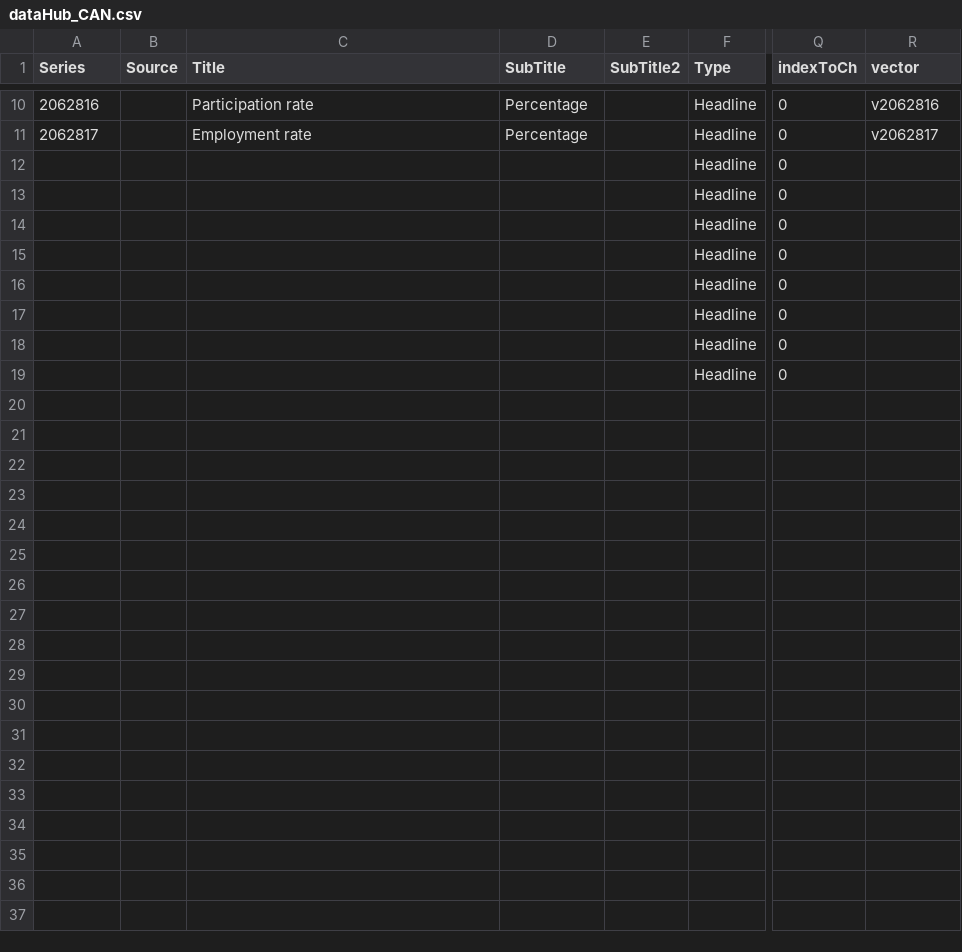
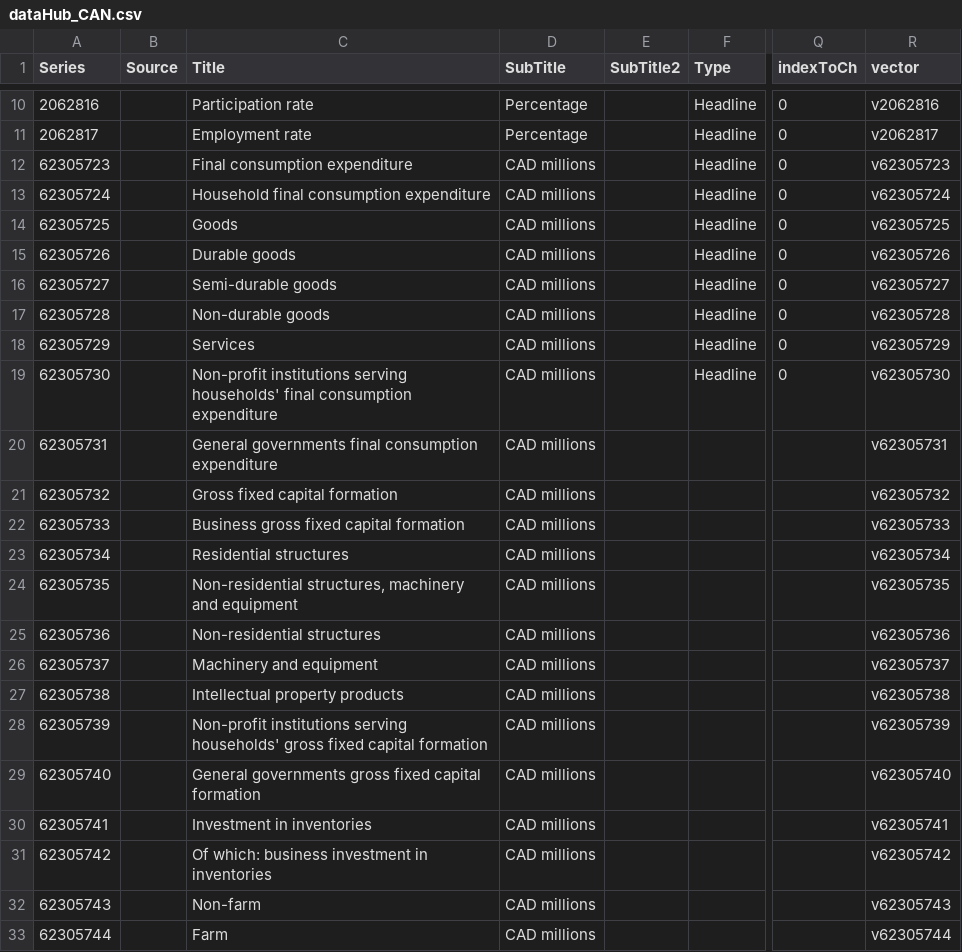
Before and after one commit to RDeconomist/RDeconomist.github.io, a CSV file: data/can/dataHub_CAN.csv, drawn as a sheet; only a part is shown, gaps mark what is left out; rows hold the shown columns only; the diff covers the shown part only; the diff names each change by its address in the sheet, - before the commit and + after, or states it on an @@ line.

Commit message:
Update dataHub_CAN.csv

```diff
--- a/data/can/dataHub_CAN.csv
+++ b/data/can/dataHub_CAN.csv
@@ column A (Series) renumbered between rows 12 and 19 @@
-C12 (Title): (empty)
+C12 (Title): Final consumption expenditure
-D12:D19 (SubTitle): (empty)
+D12:D19 (SubTitle): CAD millions
-R12 (vector): (empty)
+R12 (vector): v62305723
-C13 (Title): (empty)
+C13 (Title): Household final consumption expenditure
-R13 (vector): (empty)
+R13 (vector): v62305724
-C14 (Title): (empty)
+C14 (Title): Goods
-R14 (vector): (empty)
+R14 (vector): v62305725
-C15 (Title): (empty)
+C15 (Title): Durable goods
-R15 (vector): (empty)
+R15 (vector): v62305726
-C16 (Title): (empty)
+C16 (Title): Semi-durable goods
-R16 (vector): (empty)
+R16 (vector): v62305727
-C17 (Title): (empty)
+C17 (Title): Non-durable goods
-R17 (vector): (empty)
+R17 (vector): v62305728
-C18 (Title): (empty)
+C18 (Title): Services
-R18 (vector): (empty)
+R18 (vector): v62305729
-C19 (Title): (empty)
+C19 (Title): Non-profit institutions serving households' final consumption expenditure
-R19 (vector): (empty)
+R19 (vector): v62305730
+row 20: 62305731 |  | General governments final consumption expenditure | CAD millions |  |  |  | v62305731
+row 21: 62305732 |  | Gross fixed capital formation | CAD millions |  |  |  | v62305732
+row 22: 62305733 |  | Business gross fixed capital formation | CAD millions |  |  |  | v62305733
+row 23: 62305734 |  | Residential structures | CAD millions |  |  |  | v62305734
+row 24: 62305735 |  | Non-residential structures, machinery and equipment | CAD millions |  |  |  | v62305735
+row 25: 62305736 |  | Non-residential structures | CAD millions |  |  |  | v62305736
+row 26: 62305737 |  | Machinery and equipment | CAD millions |  |  |  | v62305737
+row 27: 62305738 |  | Intellectual property products | CAD millions |  |  |  | v62305738
+row 28: 62305739 |  | Non-profit institutions serving households' gross fixed capital formation | CAD millions |  |  |  | v62305739
+row 29: 62305740 |  | General governments gross fixed capital formation | CAD millions |  |  |  | v62305740
+row 30: 62305741 |  | Investment in inventories | CAD millions |  |  |  | v62305741
+row 31: 62305742 |  | Of which: business investment in inventories | CAD millions |  |  |  | v62305742
+row 32: 62305743 |  | Non-farm | CAD millions |  |  |  | v62305743
+row 33: 62305744 |  | Farm | CAD millions |  |  |  | v62305744
```
Also changed, not shown: 9 added rows elsewhere in this file.
